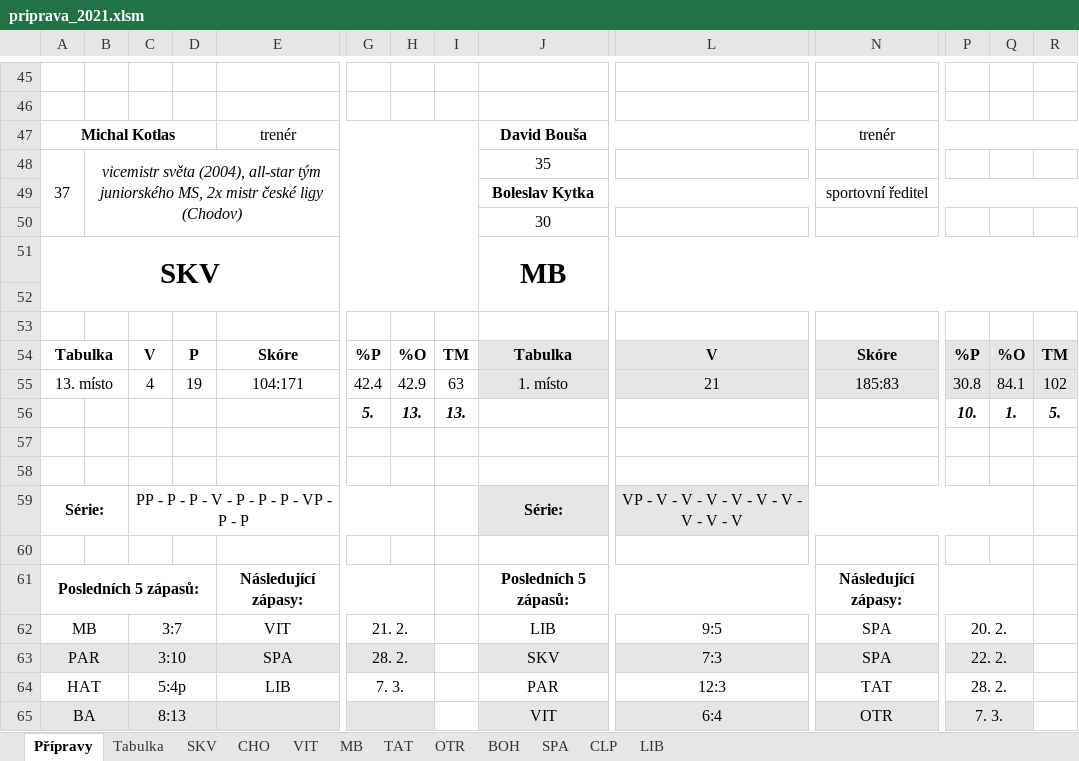
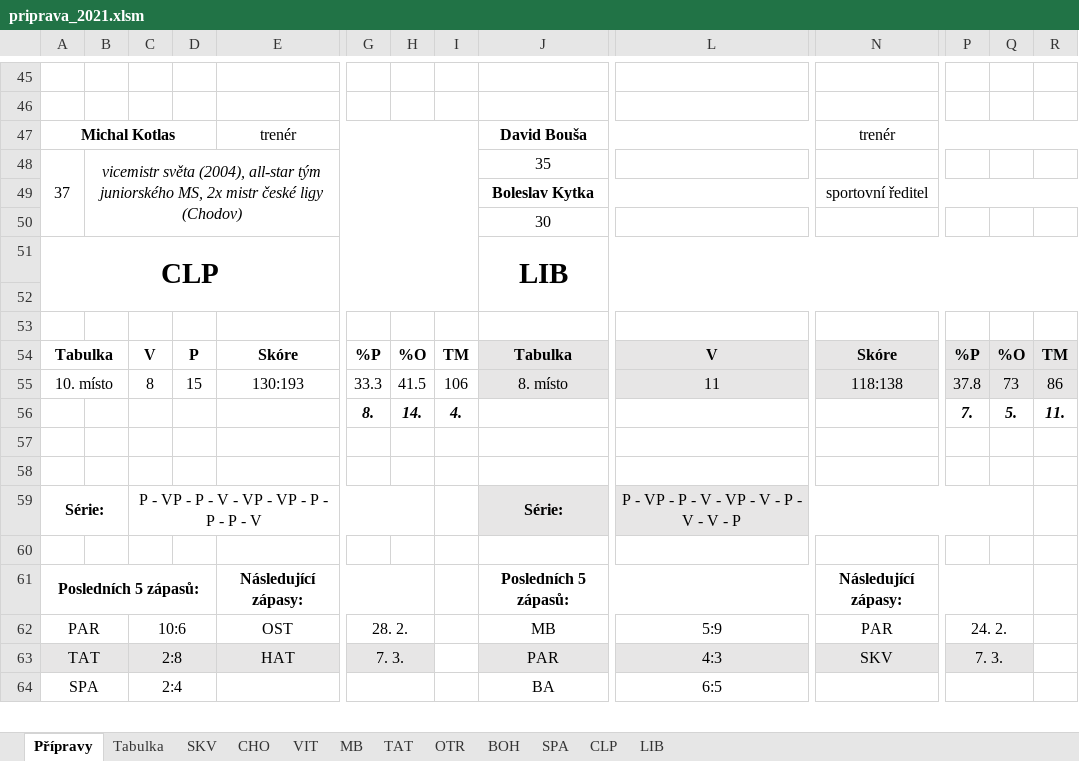
Before and after one commit to klimarichard/ceskyflorbal, an Excel workbook: priprava_2021.xlsm, sheet Přípravy, drawn as a sheet; only a part is shown, gaps mark what is left out; values as stored, in another font and other column widths than the file's, no borders; conditional formats not drawn; removed rows and columns are numbered as before the commit, all else as after; rows hold the shown columns only; the diff covers the shown part only; the diff names each change by its address in the sheet, - before the commit and + after, or states it on an @@ line.

```diff
--- a/priprava_2021.xlsm (sheet Přípravy)
+++ b/priprava_2021.xlsm (sheet Přípravy)
-row 51: SKV |  |  |  |  |  |  |  | MB
+row 51: CLP |  |  |  |  |  |  |  | LIB
-row 55: 13. místo |  | 4 | 19 | 104:171 | 42.4 | 42.9 | 63 | 1. místo | 21 | 185:83 | 30.8 | 84.1 | 102
+row 55: 10. místo |  | 8 | 15 | 130:193 | 33.3 | 41.5 | 106 | 8. místo | 11 | 118:138 | 37.8 | 73 | 86
-G56: 5.
+G56: 8.
-H56: 13.
+H56: 14.
-I56: 13.
+I56: 4.
-P56: 10.
+P56: 7.
-Q56: 1.
+Q56: 5.
-R56: 5.
+R56: 11.
-C59: PP - P - P - V - P - P - P - VP - P - P
+C59: P - VP - P - V - VP - VP - P - P - P - V
-L59: VP - V - V - V - V - V - V - V - V - V
+L59: P - VP - P - V - VP - V - P - V - V - P
-A62: MB
+A62: PAR
-C62: 3:7
+C62: 10:6
-E62: VIT
+E62: OST
-G62: 21. 2.
+G62: 28. 2.
-J62: LIB
+J62: MB
-L62: 9:5
+L62: 5:9
-N62: SPA
+N62: PAR
-P62: 20. 2.
+P62: 24. 2.
-row 63: PAR |  | 3:10 |  | SPA | 28. 2. |  |  | SKV | 7:3 | SPA | 22. 2.
-row 64: HAT |  | 5:4p |  | LIB | 7. 3. |  |  | PAR | 12:3 | TAT | 28. 2.
-row 65: BA |  | 8:13 |  |  |  |  |  | VIT | 6:4 | OTR | 7. 3.
+row 63: TAT |  | 2:8 |  | HAT | 7. 3. |  |  | PAR | 4:3 | SKV | 7. 3.
+row 64: SPA |  | 2:4 |  |  |  |  |  | BA | 6:5
```
Also changed, not shown: 21 added rows, 20 removed rows, 49 edited cells, cell formats and merged cells elsewhere in this sheet, sheet CLP, sheet CHO, sheet Tabulka, sheet TAT, sheet MB, sheet OTR, 5 more sheets, formulas that keep their value, hidden cells.
